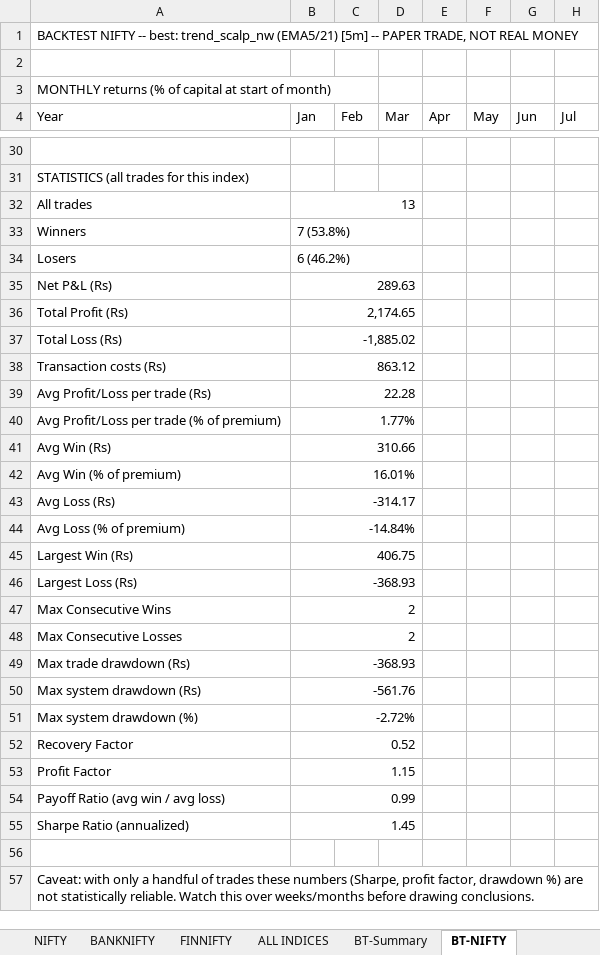
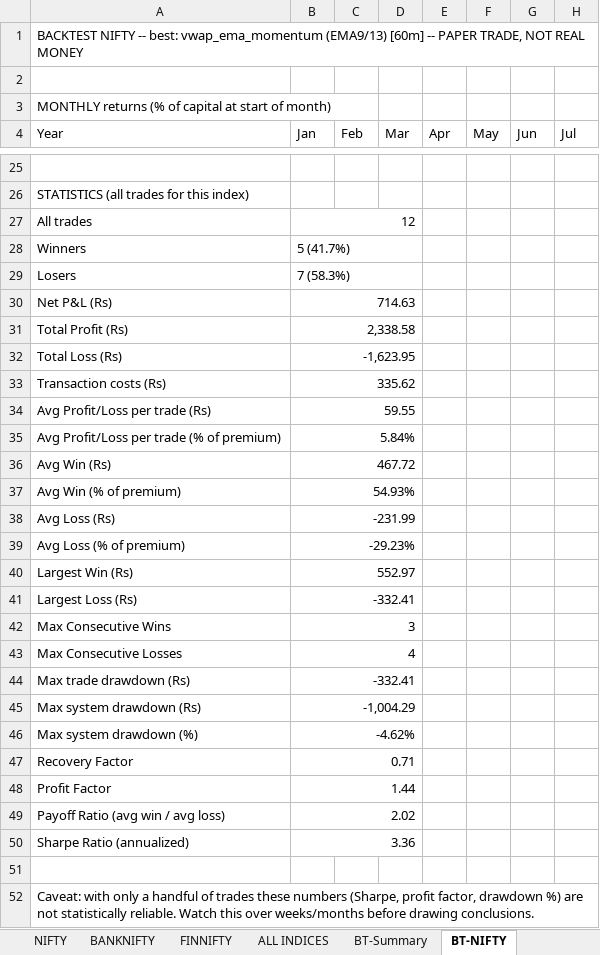
Before and after one commit to pythonby/Index-Paper-Trade, an Excel workbook: reports/dashboard.xlsx, sheet BT-NIFTY, drawn as a sheet; only a part is shown, gaps mark what is left out; values as stored, in another font and other column widths than the file's, no cell formats; addresses are those after the commit; the diff covers the shown part only; the diff names each change by its address in the sheet, - before the commit and + after, or states it on an @@ line.

```diff
--- a/reports/dashboard.xlsx (sheet BT-NIFTY)
+++ b/reports/dashboard.xlsx (sheet BT-NIFTY)
-A1 (Year): …-- best: trend_scalp_nw (EMA5/21) [5m] -- PAPER…
+A1 (Year): …-- best: vwap_ema_momentum (EMA9/13) [60m] -- PAPER…
-B27 (Jan): 13
+B27 (Jan): 12
-B28 (Jan): 7 (53.8%)
+B28 (Jan): 5 (41.7%)
-B29 (Jan): 6 (46.2%)
+B29 (Jan): 7 (58.3%)
-B30 (Jan): 289.63
+B30 (Jan): 714.63
-B31 (Jan): 2,174.65
+B31 (Jan): 2,338.58
-B32 (Jan): -1,885.02
+B32 (Jan): -1,623.95
-B33 (Jan): 863.12
+B33 (Jan): 335.62
-B34 (Jan): 22.28
+B34 (Jan): 59.55
-B35 (Jan): 1.77%
+B35 (Jan): 5.84%
-B36 (Jan): 310.66
+B36 (Jan): 467.72
-B37 (Jan): 16.01%
+B37 (Jan): 54.93%
-B38 (Jan): -314.17
+B38 (Jan): -231.99
-B39 (Jan): -14.84%
+B39 (Jan): -29.23%
-B40 (Jan): 406.75
+B40 (Jan): 552.97
-B41 (Jan): -368.93
+B41 (Jan): -332.41
-B42 (Jan): 2
+B42 (Jan): 3
-B43 (Jan): 2
+B43 (Jan): 4
-B44 (Jan): -368.93
+B44 (Jan): -332.41
-B45 (Jan): -561.76
+B45 (Jan): -1,004.29
-B46 (Jan): -2.72%
+B46 (Jan): -4.62%
-B47 (Jan): 0.52
+B47 (Jan): 0.71
-B48 (Jan): 1.15
+B48 (Jan): 1.44
-B49 (Jan): 0.99
+B49 (Jan): 2.02
-B50 (Jan): 1.45
+B50 (Jan): 3.36
```
Also changed, not shown: 9 added rows, 14 removed rows and 32 edited cells elsewhere in this sheet, sheet BT-ALL INDICES, sheet BT-BANKNIFTY, sheet BT-FINNIFTY, sheet BT-Summary, cell formats, reports/latest_backtest_dashboard.xlsx, reports/latest_backtest_summary.xlsx, 2 other files.
